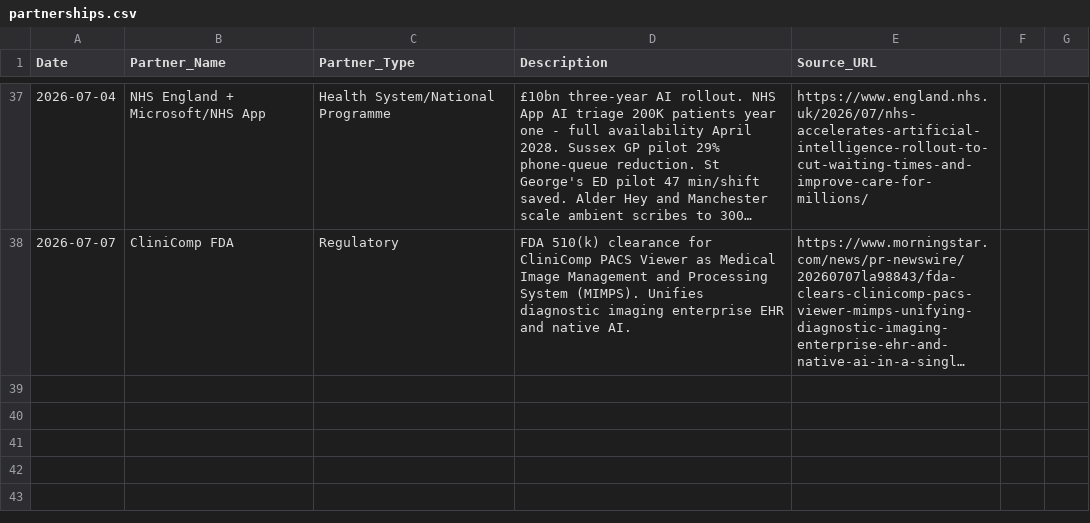
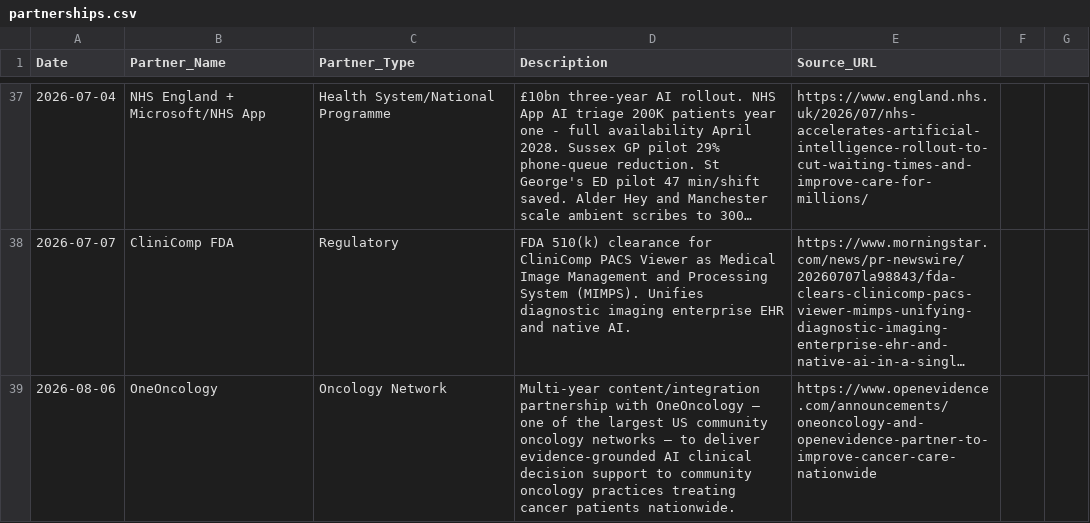
Before and after one commit to vivmuk/OpenEvidence, a CSV file: data/partnerships.csv, drawn as a sheet; only a part is shown, gaps mark what is left out; long unchanged cells end in …; the diff names each change by its address in the sheet, - before the commit and + after, or states it on an @@ line.

Commit message:
Weekly update: 2026-08-09 — OneOncology partnership + 9 new PubMed entries (AAOS meniscus, rheumatology head-to-heads, JMLA catalog, sociodemographic bias, CoT failures, ID AI narrative, guideline-adherence synthesis, PSM AI CA study)
- arXiv clinical AI sweep: 50 most recent, all already in research.json (no new additions)
- PubMed expanded sweep: 9 new clinically relevant entries added to research.json (3 new entries also promoted to benchmarks.json: SIRI-2 mental health, CoT audit, sociodemographic bias)
- OpenEvidence primary source verification: OneOncology partnership (Aug 6, 2026) added to partners.js / timeline.js / partnerships.csv / globalTimeline.js
- Banner updated: 'last updated Aug 9, 2026'; next OE weekly Aug 16
- Sweep-note: web_search disabled on Venice MiniMax M3 lane this run, substituted with primary-source fetches (no fabricated data)

```diff
--- a/data/partnerships.csv
+++ b/data/partnerships.csv
+row 39: 2026-08-06 | OneOncology | Oncology Network | Multi-year content/integration partnership with OneOncology — one of the largest US community oncology networks — to deliver evidence-grounded AI clinical decision support to community oncology practices treating cancer patients nationwide. | https://www.openevidence.com/announcements/oneoncology-and-openevidence-partner-to-improve-cancer-care-nationwide
```
Also changed, not shown: data/timeline.csv, 7 other files.
